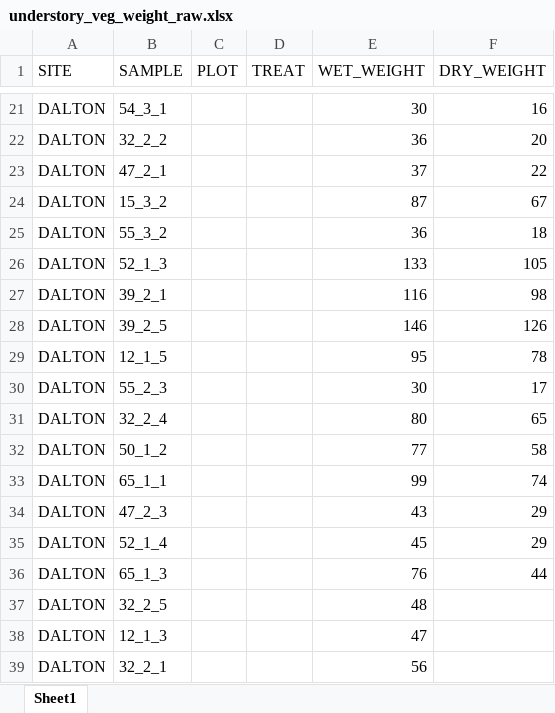
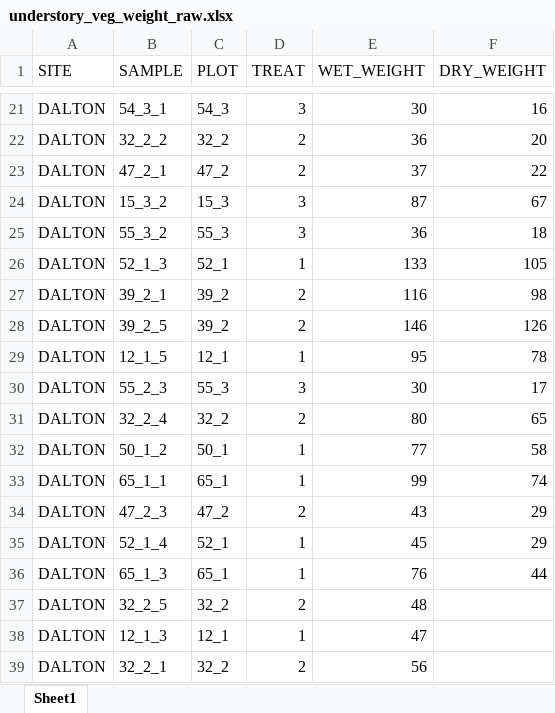
Before and after one commit to k8hayes/FireBehavior, an Excel workbook: data/understory_veg_weight_raw.xlsx, sheet Sheet1, drawn as a sheet; only a part is shown, gaps mark what is left out; values as stored, in another font and other column widths than the file's, no borders; the diff covers the shown part only; the diff names each change by its address in the sheet, - before the commit and + after, or states it on an @@ line.

```diff
--- a/data/understory_veg_weight_raw.xlsx (sheet Sheet1)
+++ b/data/understory_veg_weight_raw.xlsx (sheet Sheet1)
-C21 (PLOT): (empty)
+C21 (PLOT): 54_3
-D21 (TREAT): (empty)
+D21 (TREAT): 3
-C22 (PLOT): (empty)
+C22 (PLOT): 32_2
-D22:D23 (TREAT): (empty)
+D22:D23 (TREAT): 2
-C23 (PLOT): (empty)
+C23 (PLOT): 47_2
-C24 (PLOT): (empty)
+C24 (PLOT): 15_3
-D24:D25 (TREAT): (empty)
+D24:D25 (TREAT): 3
-C25 (PLOT): (empty)
+C25 (PLOT): 55_3
-C26 (PLOT): (empty)
+C26 (PLOT): 52_1
-D26 (TREAT): (empty)
+D26 (TREAT): 1
-C27:C28 (PLOT): (empty)
+C27:C28 (PLOT): 39_2
-D27:D28 (TREAT): (empty)
+D27:D28 (TREAT): 2
-C29 (PLOT): (empty)
+C29 (PLOT): 12_1
-D29 (TREAT): (empty)
+D29 (TREAT): 1
-C30 (PLOT): (empty)
+C30 (PLOT): 55_3
-D30 (TREAT): (empty)
+D30 (TREAT): 3
-C31 (PLOT): (empty)
+C31 (PLOT): 32_2
-D31 (TREAT): (empty)
+D31 (TREAT): 2
-C32 (PLOT): (empty)
+C32 (PLOT): 50_1
-D32:D33 (TREAT): (empty)
+D32:D33 (TREAT): 1
-C33 (PLOT): (empty)
+C33 (PLOT): 65_1
-C34 (PLOT): (empty)
+C34 (PLOT): 47_2
-D34 (TREAT): (empty)
+D34 (TREAT): 2
-C35 (PLOT): (empty)
+C35 (PLOT): 52_1
-D35:D36 (TREAT): (empty)
+D35:D36 (TREAT): 1
-C36 (PLOT): (empty)
+C36 (PLOT): 65_1
-C37 (PLOT): (empty)
+C37 (PLOT): 32_2
-D37 (TREAT): (empty)
+D37 (TREAT): 2
-C38 (PLOT): (empty)
+C38 (PLOT): 12_1
-D38 (TREAT): (empty)
+D38 (TREAT): 1
-C39 (PLOT): (empty)
+C39 (PLOT): 32_2
-D39 (TREAT): (empty)
+D39 (TREAT): 2
```
Also changed, not shown: 140 edited cells elsewhere in this sheet, 5 other files.
